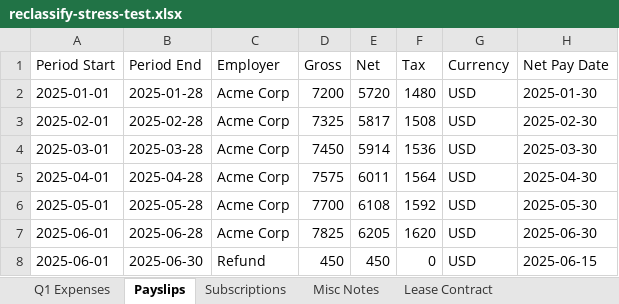
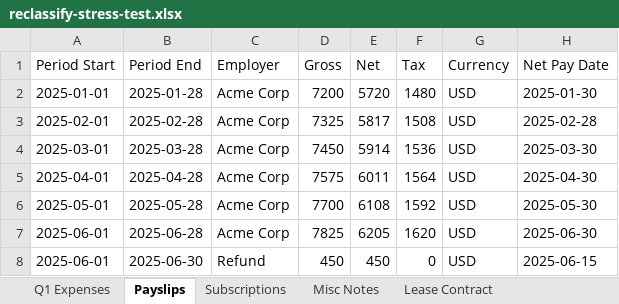
Before and after one commit to TitoDrewToo/AVInt, an Excel workbook: scripts/test-fixtures/reclassify-stress-test.xlsx, sheet Payslips, drawn as a sheet; values as stored, in another font and other column widths than the file's, no borders; the diff names each change by its address in the sheet, - before the commit and + after, or states it on an @@ line.

```diff
--- a/scripts/test-fixtures/reclassify-stress-test.xlsx (sheet Payslips)
+++ b/scripts/test-fixtures/reclassify-stress-test.xlsx (sheet Payslips)
-H3 (Net Pay Date): 2025-02-30
+H3 (Net Pay Date): 2025-02-28
```
Also changed, not shown: 2 other files.
